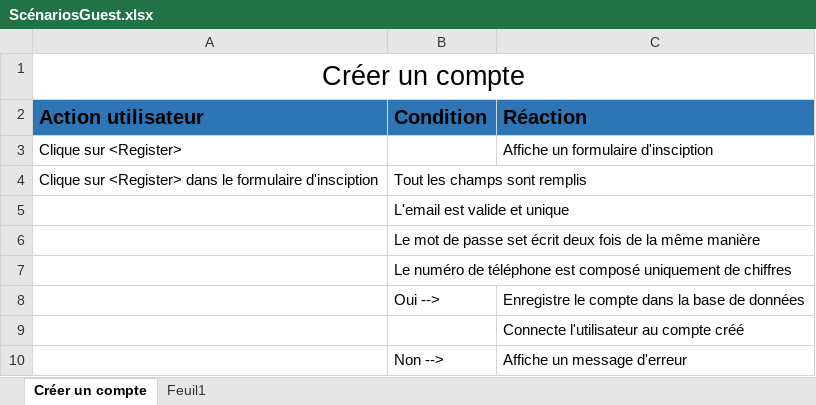
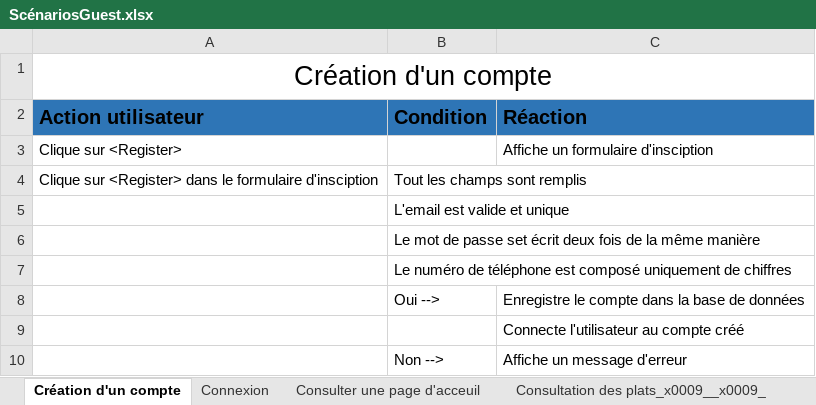
Before and after one commit to AxelPittet/Pre-TPI_2023, an Excel workbook: Documentation/UseCases - Scénarios/Scénarios/ScénariosGuest.xlsx, sheet Création d'un compte, drawn as a sheet; values as stored, in another font and other column widths than the file's, no borders; table styles not drawn; the diff names each change by its address in the sheet, - before the commit and + after, or states it on an @@ line.

```diff
--- a/Documentation/UseCases - Scénarios/Scénarios/ScénariosGuest.xlsx (sheet Création d'un compte)
+++ b/Documentation/UseCases - Scénarios/Scénarios/ScénariosGuest.xlsx (sheet Création d'un compte)
-sheet tab: Créer un compte
+sheet tab: Création d'un compte
-sheet tab: Feuil1
+sheet tab: Connexion
+sheet tab: Consulter une page d'acceuil
+sheet tab: Consultation des plats_x0009__x0009_
-A1 (Action utilisateur): Créer un compte
+A1 (Action utilisateur): Création d'un compte
```
Also changed, not shown: sheet Connexion, other sheet tabs, 2 other files.
